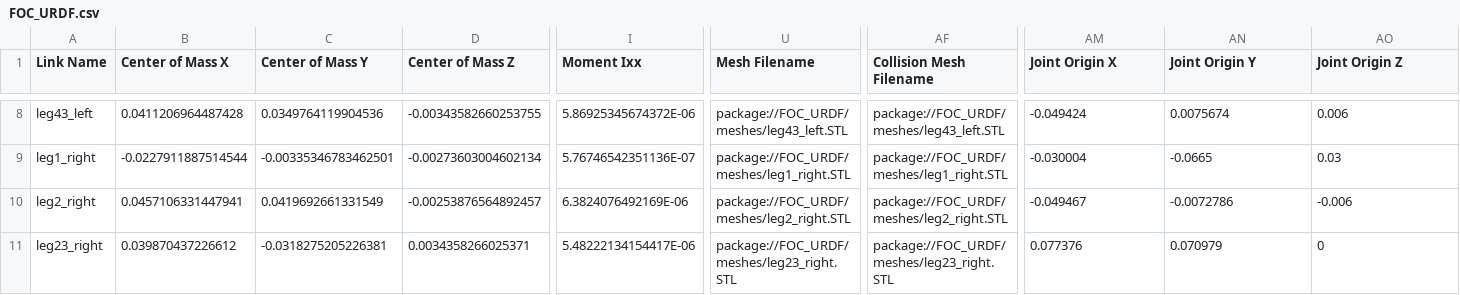
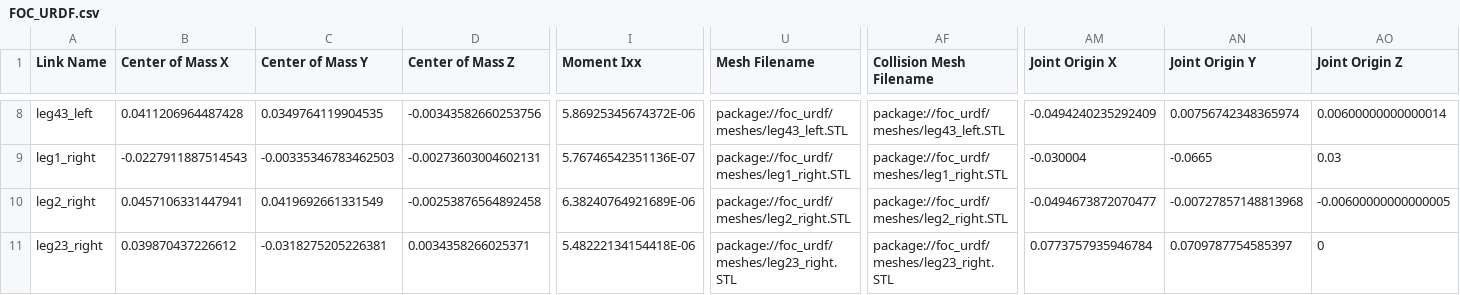
Before and after one commit to zsqu4re/OCRL-Project, a CSV file: URDF/FOC_URDF/urdf/FOC_URDF.csv, drawn as a sheet; only a part is shown, gaps mark what is left out; the diff covers the shown part only; the diff names each change by its address in the sheet, - before the commit and + after, or states it on an @@ line.

```diff
--- a/URDF/FOC_URDF/urdf/FOC_URDF.csv
+++ b/URDF/FOC_URDF/urdf/FOC_URDF.csv
-C8 (Center of Mass Y): 0.0349764119904536
+C8 (Center of Mass Y): 0.0349764119904535
-D8 (Center of Mass Z): -0.00343582660253755
+D8 (Center of Mass Z): -0.00343582660253756
-U8 (Mesh Filename): package://FOC_URDF/meshes/leg43_left.STL
+U8 (Mesh Filename): package://foc_urdf/meshes/leg43_left.STL
-AF8 (Collision Mesh Filename): package://FOC_URDF/meshes/leg43_left.STL
+AF8 (Collision Mesh Filename): package://foc_urdf/meshes/leg43_left.STL
-AM8 (Joint Origin X): -0.049424
+AM8 (Joint Origin X): -0.0494240235292409
-AN8 (Joint Origin Y): 0.0075674
+AN8 (Joint Origin Y): 0.00756742348365974
-AO8 (Joint Origin Z): 0.006
+AO8 (Joint Origin Z): 0.00600000000000014
-B9 (Center of Mass X): -0.0227911887514544
+B9 (Center of Mass X): -0.0227911887514543
-C9 (Center of Mass Y): -0.00335346783462501
+C9 (Center of Mass Y): -0.00335346783462503
-D9 (Center of Mass Z): -0.00273603004602134
+D9 (Center of Mass Z): -0.00273603004602131
-U9 (Mesh Filename): package://FOC_URDF/meshes/leg1_right.STL
+U9 (Mesh Filename): package://foc_urdf/meshes/leg1_right.STL
-AF9 (Collision Mesh Filename): package://FOC_URDF/meshes/leg1_right.STL
+AF9 (Collision Mesh Filename): package://foc_urdf/meshes/leg1_right.STL
-D10 (Center of Mass Z): -0.00253876564892457
+D10 (Center of Mass Z): -0.00253876564892458
-I10 (Moment Ixx): 6.3824076492169E-06
+I10 (Moment Ixx): 6.38240764921689E-06
-U10 (Mesh Filename): package://FOC_URDF/meshes/leg2_right.STL
+U10 (Mesh Filename): package://foc_urdf/meshes/leg2_right.STL
-AF10 (Collision Mesh Filename): package://FOC_URDF/meshes/leg2_right.STL
+AF10 (Collision Mesh Filename): package://foc_urdf/meshes/leg2_right.STL
-AM10 (Joint Origin X): -0.049467
+AM10 (Joint Origin X): -0.0494673872070477
-AN10 (Joint Origin Y): -0.0072786
+AN10 (Joint Origin Y): -0.00727857148813968
-AO10 (Joint Origin Z): -0.006
+AO10 (Joint Origin Z): -0.00600000000000005
-I11 (Moment Ixx): 5.48222134154417E-06
+I11 (Moment Ixx): 5.48222134154418E-06
-U11 (Mesh Filename): package://FOC_URDF/meshes/leg23_right.STL
+U11 (Mesh Filename): package://foc_urdf/meshes/leg23_right.STL
-AF11 (Collision Mesh Filename): package://FOC_URDF/meshes/leg23_right.STL
+AF11 (Collision Mesh Filename): package://foc_urdf/meshes/leg23_right.STL
-AM11 (Joint Origin X): 0.077376
+AM11 (Joint Origin X): 0.0773757935946784
-AN11 (Joint Origin Y): 0.070979
+AN11 (Joint Origin Y): 0.0709787754585397
```
Also changed, not shown: 55 edited cells elsewhere in this file, 6 other files.
